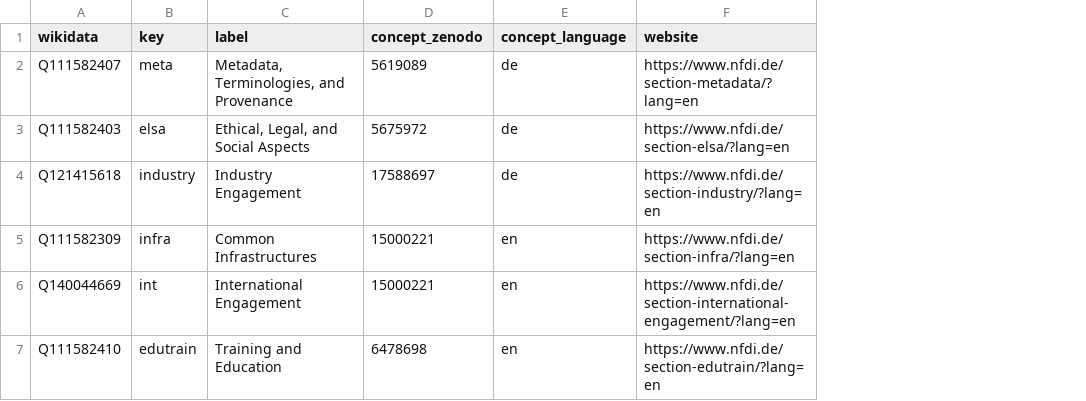
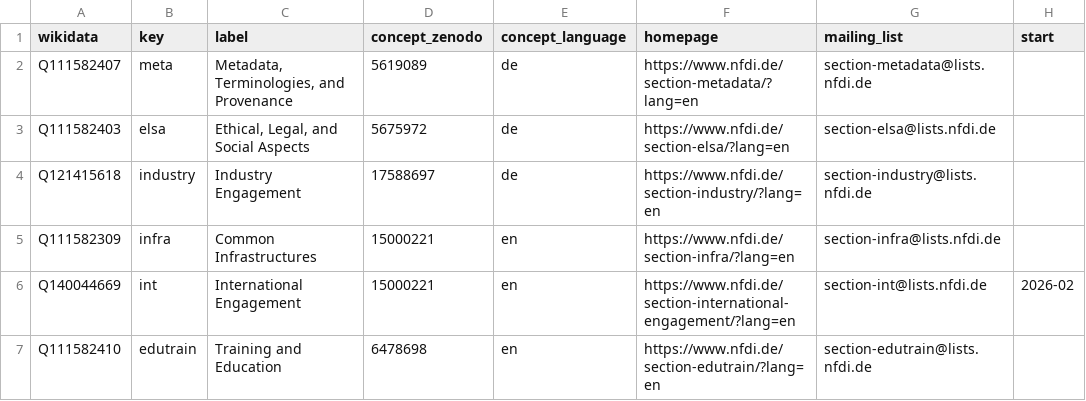
Before and after one commit to nfdi-de/section-int-wg-landscape, a TSV file: _data/sections.tsv, drawn as a sheet; the diff names each change by its address in the sheet, - before the commit and + after, or states it on an @@ line.

Commit message:
Add section and working group curations (#4)

```diff
--- a/_data/sections.tsv
+++ b/_data/sections.tsv
+column G (mailing_list), rows 2-7: section-metadata@lists.nfdi.de | section-elsa@lists.nfdi.de | section-industry@lists.nfdi.de | section-infra@lists.nfdi.de | section-int@lists.nfdi.de | section-edutrain@lists.nfdi.de
+column H (start), row 6: 2026-02
-F1: website
+F1: homepage
```
Also changed, not shown: 13 other files.
